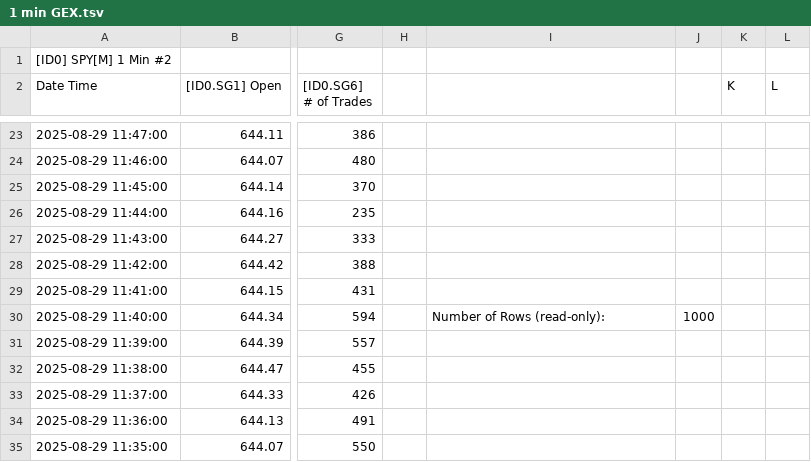
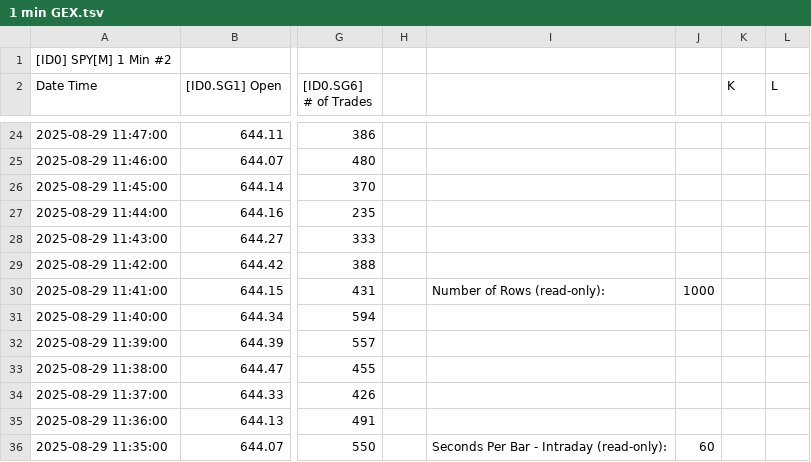
Before and after one commit to timbarber4/ETF-Feed, a TSV file: 1 min GEX.tsv, drawn as a sheet; only a part is shown, gaps mark what is left out; addresses are those after the commit; the diff covers the shown part only; the diff names each change by its address in the sheet, - before the commit and + after, or states it on an @@ line.

```diff
--- a/1 min GEX.tsv
+++ b/1 min GEX.tsv
-I30: (empty)
+I30: Number of Rows (read-only):
-J30: (empty)
+J30: 1000
-I31: Number of Rows (read-only):
+I31: (empty)
-J31: 1000
+J31: (empty)
-I36: (empty)
+I36: Seconds Per Bar - Intraday (read-only):
-J36: (empty)
+J36: 60
```
Also changed, not shown: 1 added row, 1 removed row and 82 edited cells elsewhere in this file, 1 min VIX Sept.tsv, 30 min VIX Sept.tsv, 1 other file.
